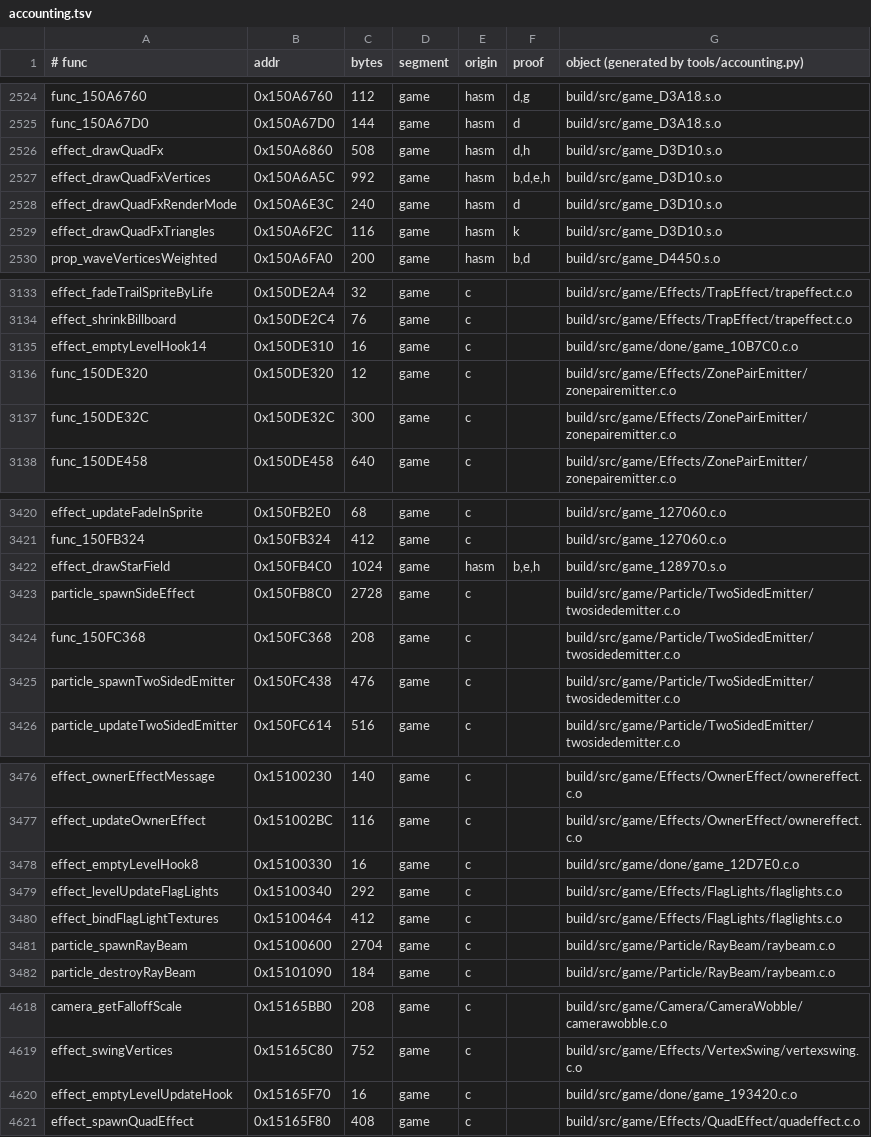
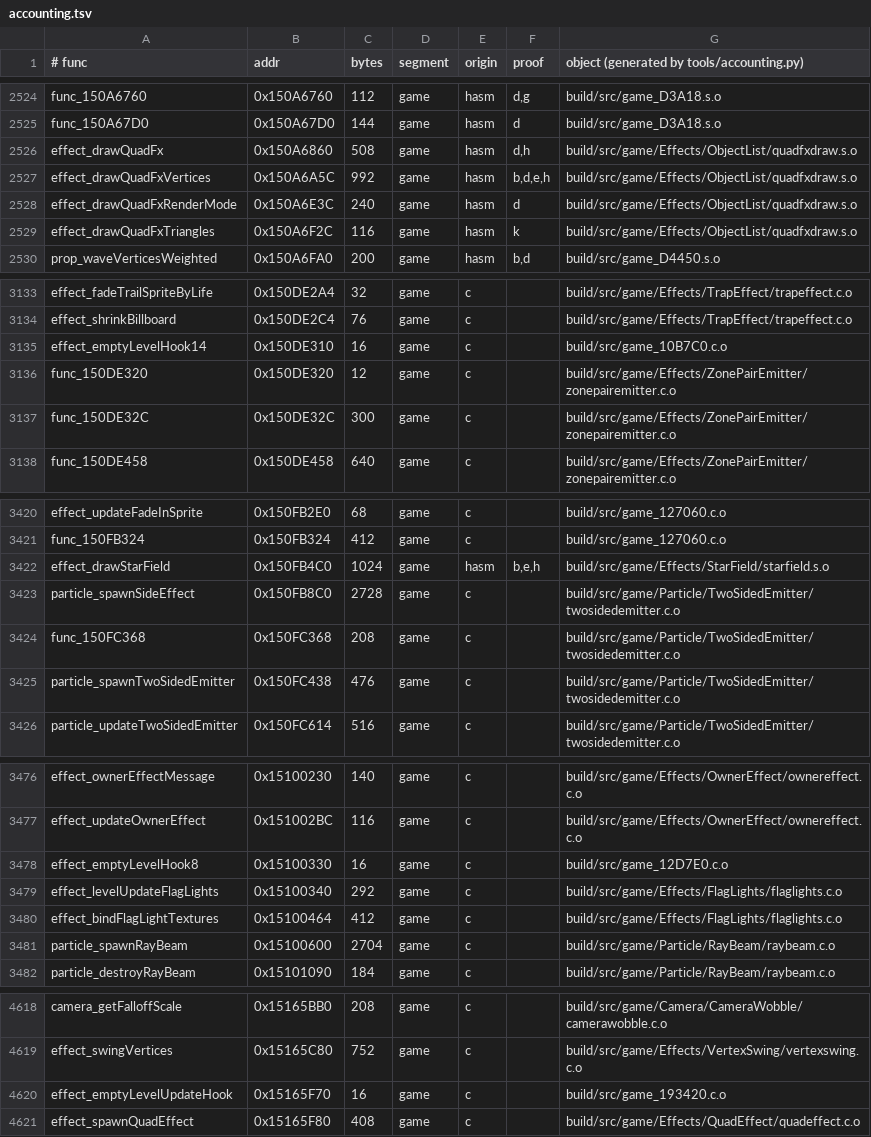
Before and after one commit to sholdee/conker-decomp, a TSV file: tools/accounting.tsv, drawn as a sheet; only a part is shown, gaps mark what is left out; the diff covers the shown part only.

```diff
--- a/tools/accounting.tsv
+++ b/tools/accounting.tsv
@@ -2525,6 +2525,6 @@ func_150A6760	0x150A6760	112	game	hasm	d,g	build/src/game_D3A18.s.o
 func_150A67D0	0x150A67D0	144	game	hasm	d	build/src/game_D3A18.s.o
-effect_drawQuadFx	0x150A6860	508	game	hasm	d,h	build/src/game_D3D10.s.o
-effect_drawQuadFxVertices	0x150A6A5C	992	game	hasm	b,d,e,h	build/src/game_D3D10.s.o
-effect_drawQuadFxRenderMode	0x150A6E3C	240	game	hasm	d	build/src/game_D3D10.s.o
-effect_drawQuadFxTriangles	0x150A6F2C	116	game	hasm	k	build/src/game_D3D10.s.o
+effect_drawQuadFx	0x150A6860	508	game	hasm	d,h	build/src/game/Effects/ObjectList/quadfxdraw.s.o
+effect_drawQuadFxVertices	0x150A6A5C	992	game	hasm	b,d,e,h	build/src/game/Effects/ObjectList/quadfxdraw.s.o
+effect_drawQuadFxRenderMode	0x150A6E3C	240	game	hasm	d	build/src/game/Effects/ObjectList/quadfxdraw.s.o
+effect_drawQuadFxTriangles	0x150A6F2C	116	game	hasm	k	build/src/game/Effects/ObjectList/quadfxdraw.s.o
 prop_waveVerticesWeighted	0x150A6FA0	200	game	hasm	b,d	build/src/game_D4450.s.o
@@ -3134,3 +3134,3 @@ effect_fadeTrailSpriteByLife	0x150DE2A4	32	game	c		build/src/game/Effects/TrapEf
 effect_shrinkBillboard	0x150DE2C4	76	game	c		build/src/game/Effects/TrapEffect/trapeffect.c.o
-effect_emptyLevelHook14	0x150DE310	16	game	c		build/src/game/done/game_10B7C0.c.o
+effect_emptyLevelHook14	0x150DE310	16	game	c		build/src/game_10B7C0.c.o
 func_150DE320	0x150DE320	12	game	c		build/src/game/Effects/ZonePairEmitter/zonepairemitter.c.o
@@ -3421,3 +3421,3 @@ effect_updateFadeInSprite	0x150FB2E0	68	game	c		build/src/game_127060.c.o
 func_150FB324	0x150FB324	412	game	c		build/src/game_127060.c.o
-effect_drawStarField	0x150FB4C0	1024	game	hasm	b,e,h	build/src/game_128970.s.o
+effect_drawStarField	0x150FB4C0	1024	game	hasm	b,e,h	build/src/game/Effects/StarField/starfield.s.o
 particle_spawnSideEffect	0x150FB8C0	2728	game	c		build/src/game/Particle/TwoSidedEmitter/twosidedemitter.c.o
@@ -3477,3 +3477,3 @@ effect_ownerEffectMessage	0x15100230	140	game	c		build/src/game/Effects/OwnerEff
 effect_updateOwnerEffect	0x151002BC	116	game	c		build/src/game/Effects/OwnerEffect/ownereffect.c.o
-effect_emptyLevelHook8	0x15100330	16	game	c		build/src/game/done/game_12D7E0.c.o
+effect_emptyLevelHook8	0x15100330	16	game	c		build/src/game_12D7E0.c.o
 effect_levelUpdateFlagLights	0x15100340	292	game	c		build/src/game/Effects/FlagLights/flaglights.c.o
@@ -4619,3 +4619,3 @@ camera_getFalloffScale	0x15165BB0	208	game	c		build/src/game/Camera/CameraWobble
 effect_swingVertices	0x15165C80	752	game	c		build/src/game/Effects/VertexSwing/vertexswing.c.o
-effect_emptyLevelUpdateHook	0x15165F70	16	game	c		build/src/game/done/game_193420.c.o
+effect_emptyLevelUpdateHook	0x15165F70	16	game	c		build/src/game_193420.c.o
 effect_spawnQuadEffect	0x15165F80	408	game	c		build/src/game/Effects/QuadEffect/quadeffect.c.o
```
Also changed, not shown: 1 edited cell elsewhere in this file, tools/subsystems.tsv, 8 other files.
